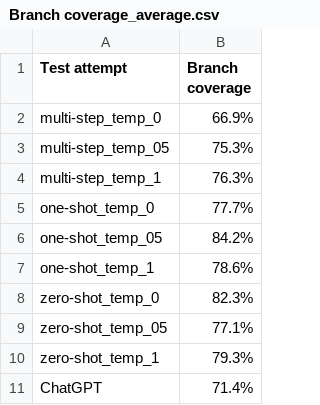
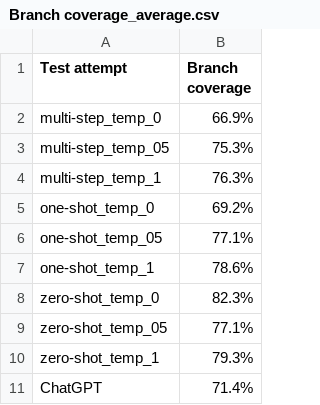
Before and after one commit to KatrinKahur/unit-test-app, a CSV file: data/unit-test-results/average/Branch coverage_average.csv, drawn as a sheet.

Commit message:
Update Branch coverage_average.csv

```diff
--- a/data/unit-test-results/average/Branch coverage_average.csv
+++ b/data/unit-test-results/average/Branch coverage_average.csv
@@ -4,4 +4,4 @@ multi-step_temp_05,75.3%
 multi-step_temp_1,76.3%
-one-shot_temp_0,77.7%
-one-shot_temp_05,84.2%
+one-shot_temp_0,69.2%
+one-shot_temp_05,77.1%
 one-shot_temp_1,78.6%
```
